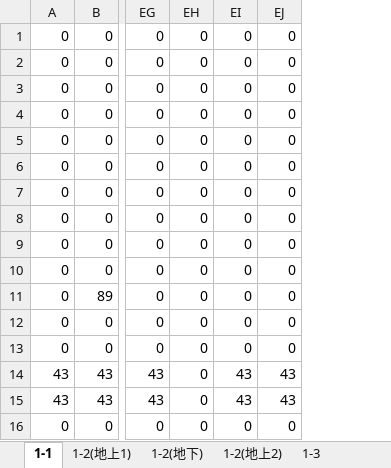
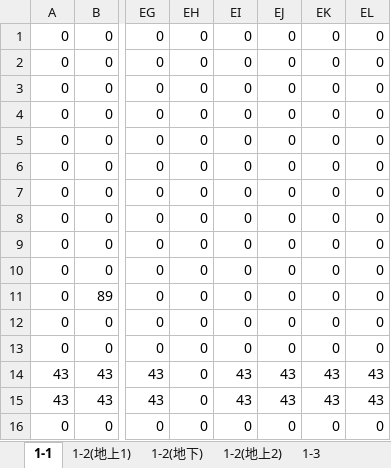
Before and after one commit to sakusaku3939/SyobonAction, an Excel workbook: res/ステージデータ.xlsx, sheet 1-1, drawn as a sheet; only a part is shown, gaps mark what is left out; values as stored, in another font and other column widths than the file's, no borders; conditional formats not drawn; the diff names each change by its address in the sheet, - before the commit and + after, or states it on an @@ line.

```diff
--- a/res/ステージデータ.xlsx (sheet 1-1)
+++ b/res/ステージデータ.xlsx (sheet 1-1)
+column EK, rows 1-16: 0 | 0 | 0 | 0 | 0 | 0 | 0 | 0 | 0 | 0 | 0 | 0 | 0 | 43 | 43 | 0
+column EL, rows 1-16: 0 | 0 | 0 | 0 | 0 | 0 | 0 | 0 | 0 | 0 | 0 | 0 | 0 | 43 | 43 | 0
```
Also changed, not shown: 4 other files.
